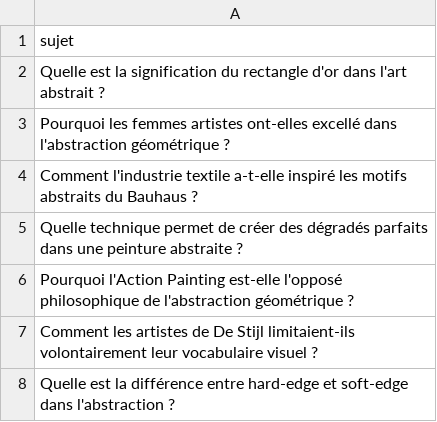
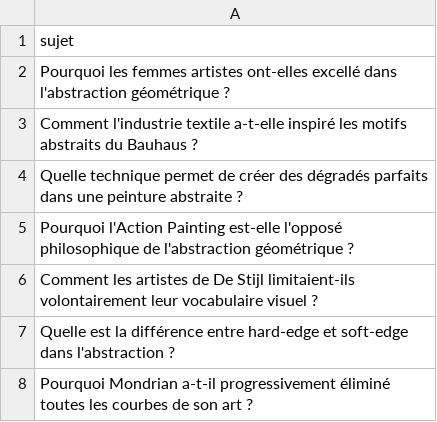
Before and after one commit to Metalosmose21/Abstrait-2, a CSV file: sujets.csv, drawn as a sheet; only a part is shown; the shorter side is filled out with more unchanged rows; the diff names each change by its address in the sheet, - before the commit and + after, or states it on an @@ line.

```diff
--- a/sujets.csv
+++ b/sujets.csv
-row 2: Quelle est la signification du rectangle d'or dans l'art abstrait ?
```
Also changed, not shown: sujets_traites.csv.
